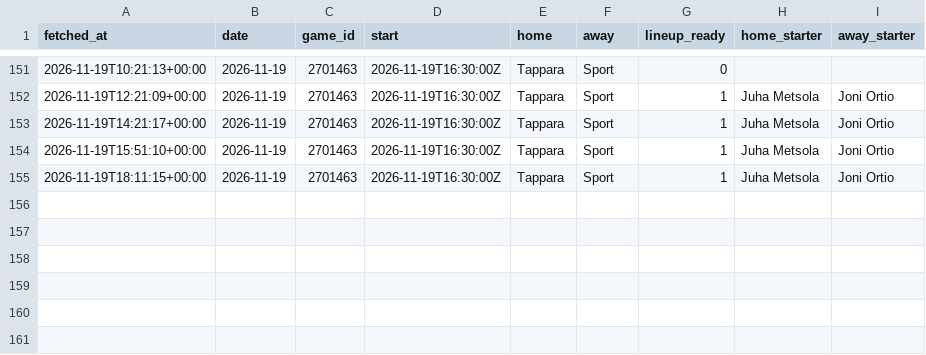
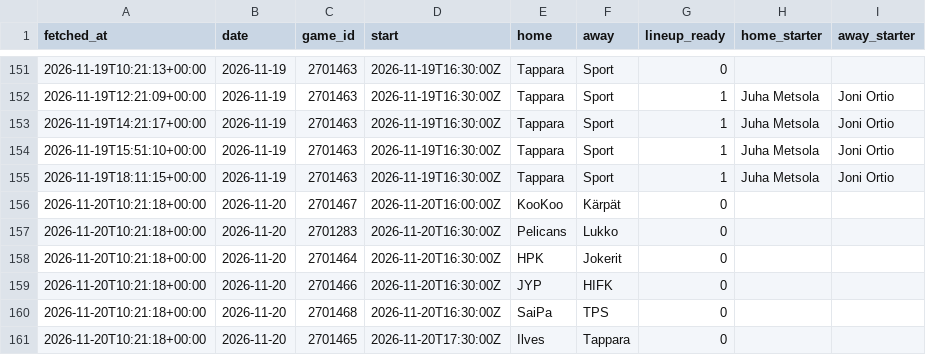
Before and after one commit to mikaheino/liiga-2026-27, a CSV file: lineup_games.csv, drawn as a sheet; only a part is shown, gaps mark what is left out; the diff names each change by its address in the sheet, - before the commit and + after, or states it on an @@ line.

```diff
--- a/lineup_games.csv
+++ b/lineup_games.csv
+row 156: 2026-11-20T10:21:18+00:00 | 2026-11-20 | 2701467 | 2026-11-20T16:00:00Z | KooKoo | Kärpät | 0
+row 157: 2026-11-20T10:21:18+00:00 | 2026-11-20 | 2701283 | 2026-11-20T16:30:00Z | Pelicans | Lukko | 0
+row 158: 2026-11-20T10:21:18+00:00 | 2026-11-20 | 2701464 | 2026-11-20T16:30:00Z | HPK | Jokerit | 0
+row 159: 2026-11-20T10:21:18+00:00 | 2026-11-20 | 2701466 | 2026-11-20T16:30:00Z | JYP | HIFK | 0
+row 160: 2026-11-20T10:21:18+00:00 | 2026-11-20 | 2701468 | 2026-11-20T16:30:00Z | SaiPa | TPS | 0
+row 161: 2026-11-20T10:21:18+00:00 | 2026-11-20 | 2701465 | 2026-11-20T17:30:00Z | Ilves | Tappara | 0
```
Also changed, not shown: news_items.csv, 1 other file.
